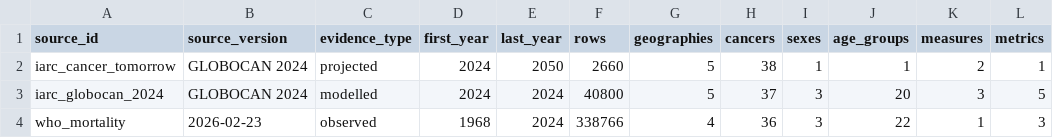
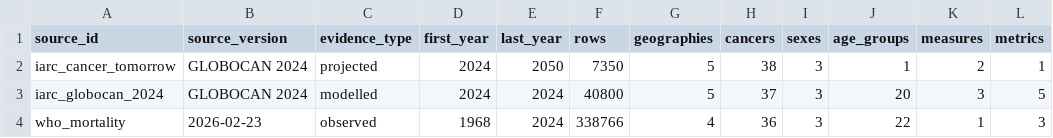
Before and after one commit to robertmaszkiewski/global-cancer-trends-analysis, a CSV file: data/processed/coverage.csv, drawn as a sheet.

Commit message:
feat: analyse cancer trends across dimensions

```diff
--- a/data/processed/coverage.csv
+++ b/data/processed/coverage.csv
@@ -1,3 +1,3 @@
 source_id,source_version,evidence_type,first_year,last_year,rows,geographies,cancers,sexes,age_groups,measures,metrics
-iarc_cancer_tomorrow,GLOBOCAN 2024,projected,2024,2050,2660,5,38,1,1,2,1
+iarc_cancer_tomorrow,GLOBOCAN 2024,projected,2024,2050,7350,5,38,3,1,2,1
 iarc_globocan_2024,GLOBOCAN 2024,modelled,2024,2024,40800,5,37,3,20,3,5
```
Also changed, not shown: 15 other files.
